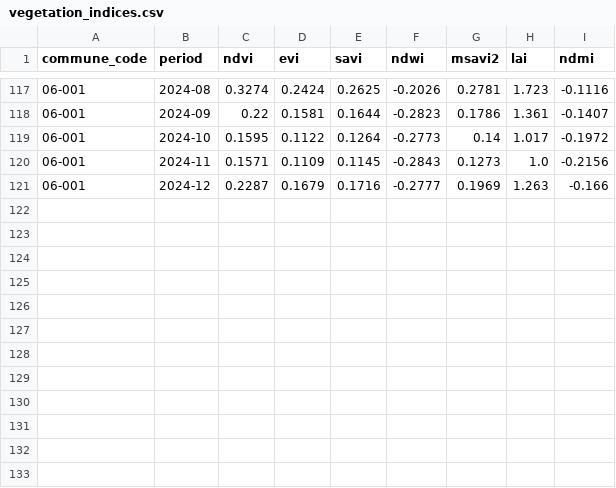
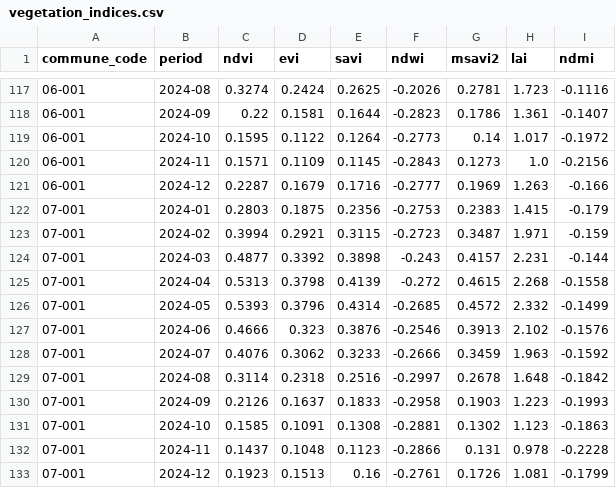
Before and after one commit to aminabensouda106-gif/GeoSpacialData, a CSV file: sample-data/vegetation_indices.csv, drawn as a sheet; only a part is shown, gaps mark what is left out.

```diff
--- a/sample-data/vegetation_indices.csv
+++ b/sample-data/vegetation_indices.csv
@@ -121 +121,13 @@ commune_code,period,ndvi,evi,savi,ndwi,msavi2,lai,ndmi
 06-001,2024-12,0.2287,0.1679,0.1716,-0.2777,0.1969,1.263,-0.166
+07-001,2024-01,0.2803,0.1875,0.2356,-0.2753,0.2383,1.415,-0.179
+07-001,2024-02,0.3994,0.2921,0.3115,-0.2723,0.3487,1.971,-0.159
+07-001,2024-03,0.4877,0.3392,0.3898,-0.243,0.4157,2.231,-0.144
+07-001,2024-04,0.5313,0.3798,0.4139,-0.272,0.4615,2.268,-0.1558
+07-001,2024-05,0.5393,0.3796,0.4314,-0.2685,0.4572,2.332,-0.1499
+07-001,2024-06,0.4666,0.323,0.3876,-0.2546,0.3913,2.102,-0.1576
+07-001,2024-07,0.4076,0.3062,0.3233,-0.2666,0.3459,1.963,-0.1592
+07-001,2024-08,0.3114,0.2318,0.2516,-0.2997,0.2678,1.648,-0.1842
+07-001,2024-09,0.2126,0.1637,0.1833,-0.2958,0.1903,1.223,-0.1993
+07-001,2024-10,0.1585,0.1091,0.1308,-0.2881,0.1302,1.123,-0.1863
+07-001,2024-11,0.1437,0.1048,0.1123,-0.2866,0.131,0.978,-0.2228
+07-001,2024-12,0.1923,0.1513,0.16,-0.2761,0.1726,1.081,-0.1799
```
Also changed, not shown: sample-data/climate_indicators.csv, sample-data/crop_calendar.csv, 14 other files.
